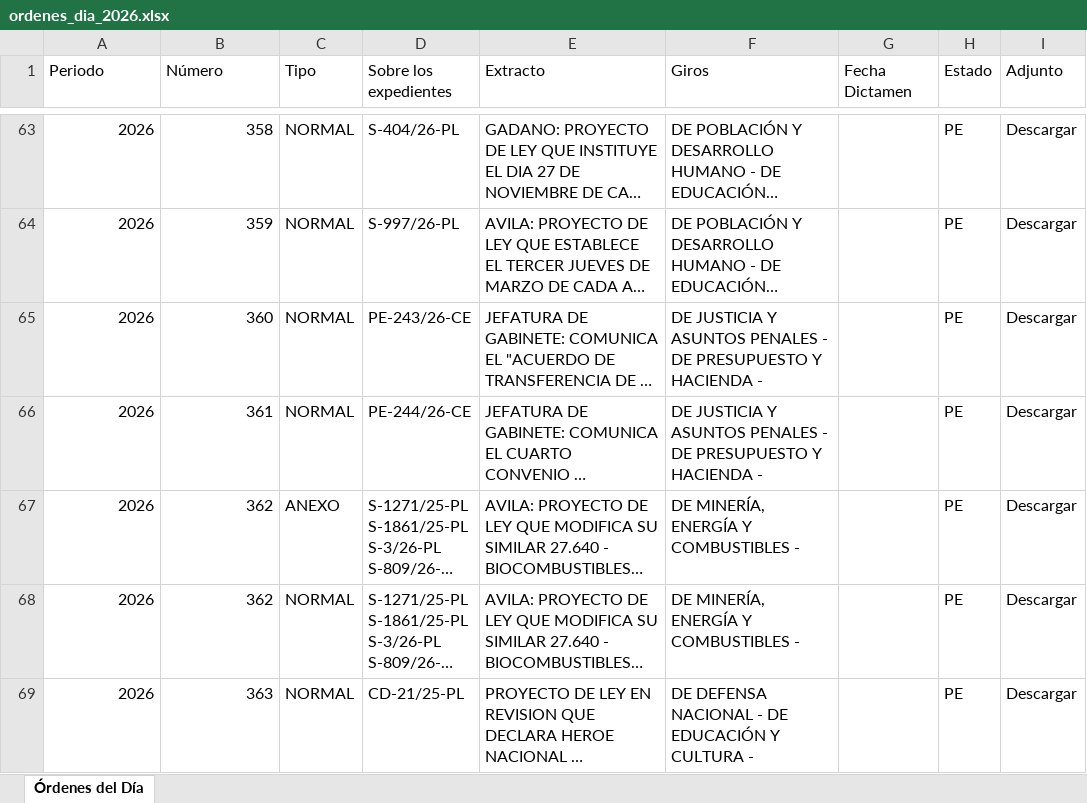
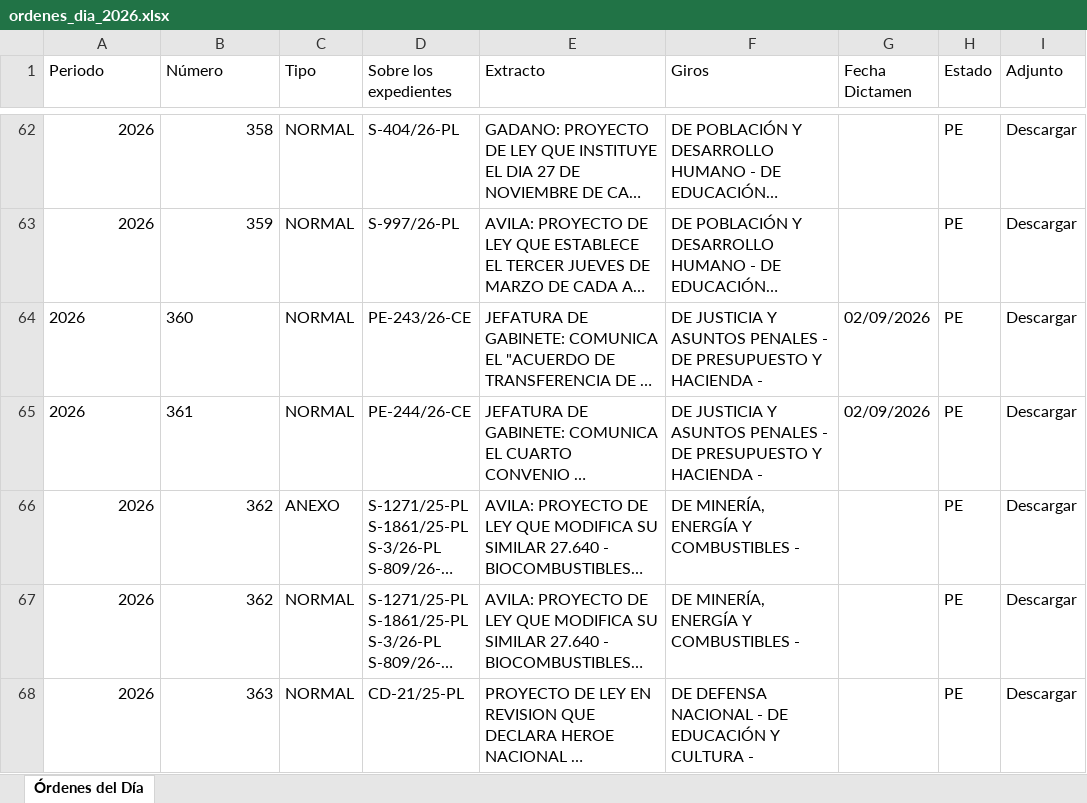
Before and after one commit to bonifaciomariano/hsn-sistema-legislativo, an Excel workbook: ordenes_dia_2026.xlsx, sheet Órdenes del Día, drawn as a sheet; only a part is shown, gaps mark what is left out; long unchanged cells end in …; values as stored, in another font and other column widths than the file's, no borders; addresses are those after the commit; the diff covers the shown part only; the diff names each change by its address in the sheet, - before the commit and + after, or states it on an @@ line.

```diff
--- a/ordenes_dia_2026.xlsx (sheet Órdenes del Día)
+++ b/ordenes_dia_2026.xlsx (sheet Órdenes del Día)
-A64:B65 alignment: right
+A64:B65 alignment: left
-G64:G65 (Fecha Dictamen): (empty)
+G64:G65 (Fecha Dictamen): 02/09/2026
```
Also changed, not shown: 3 added rows, 1 removed row, 26 edited cells and cell formats elsewhere in this sheet, 2 other files.
